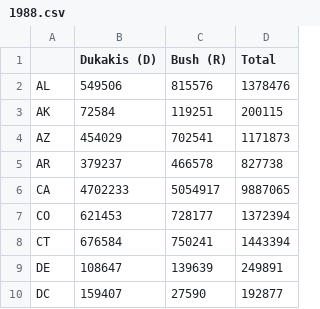
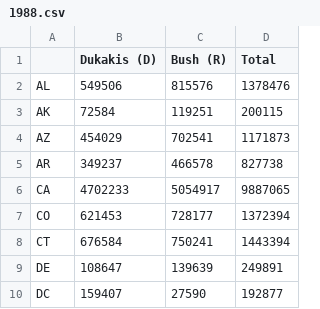
Before and after one commit to gregstoll/stateElectionMap, a CSV file: stateElectionMap/public/data/electionResults/1988.csv, drawn as a sheet; only a part is shown.

Commit message:
data validation, fixed an entry error

```diff
--- a/stateElectionMap/public/data/electionResults/1988.csv
+++ b/stateElectionMap/public/data/electionResults/1988.csv
@@ -4,3 +4,3 @@ AK,72584,119251,200115
 AZ,454029,702541,1171873
-AR,379237,466578,827738
+AR,349237,466578,827738
 CA,4702233,5054917,9887065
```
Also changed, not shown: 1 other file.
